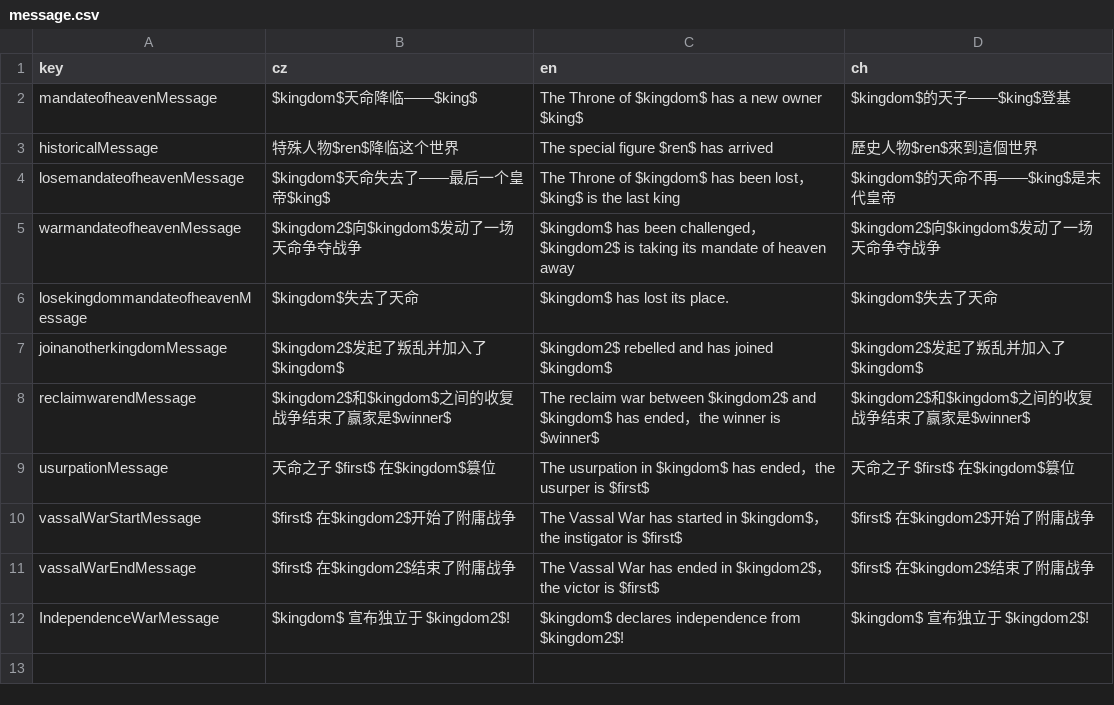
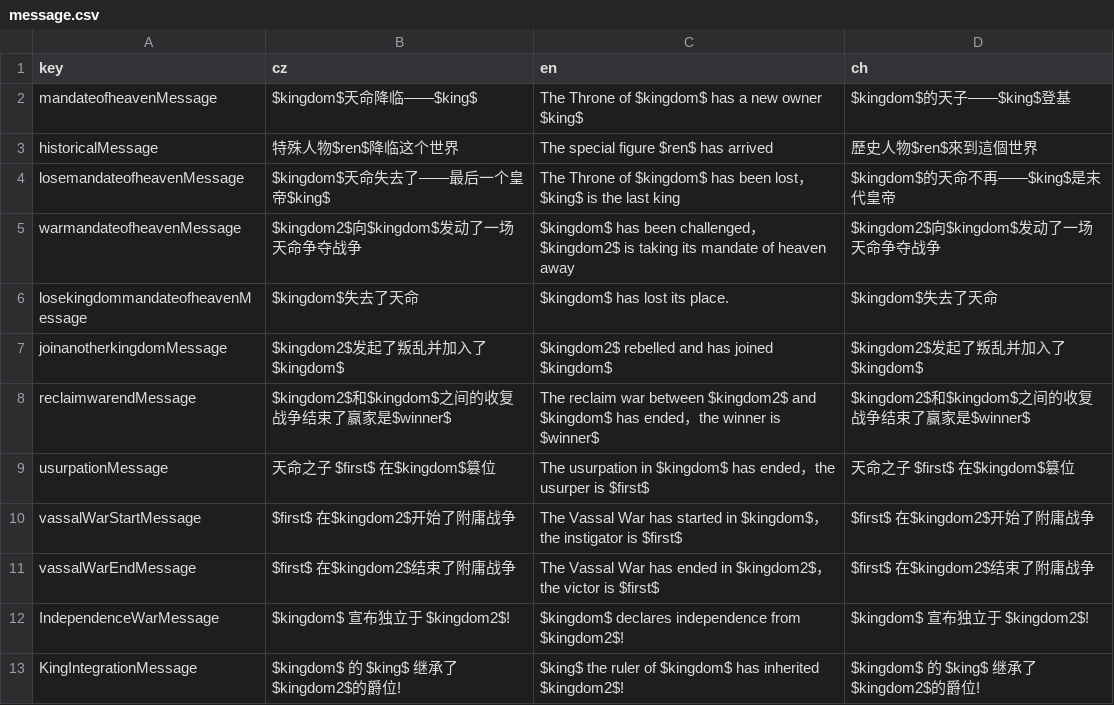
Before and after one commit to goatdie/AncientWarfare2.0, a CSV file: Locales/message.csv, drawn as a sheet; the diff names each change by its address in the sheet, - before the commit and + after, or states it on an @@ line.

```diff
--- a/Locales/message.csv
+++ b/Locales/message.csv
+row 13: KingIntegrationMessage | $kingdom$ 的 $king$ 继承了 $kingdom2$的爵位! | $king$ the ruler of $kingdom$ has inherited $kingdom2$! | $kingdom$ 的 $king$ 继承了 $kingdom2$的爵位!
```
Also changed, not shown: 10 other files.
